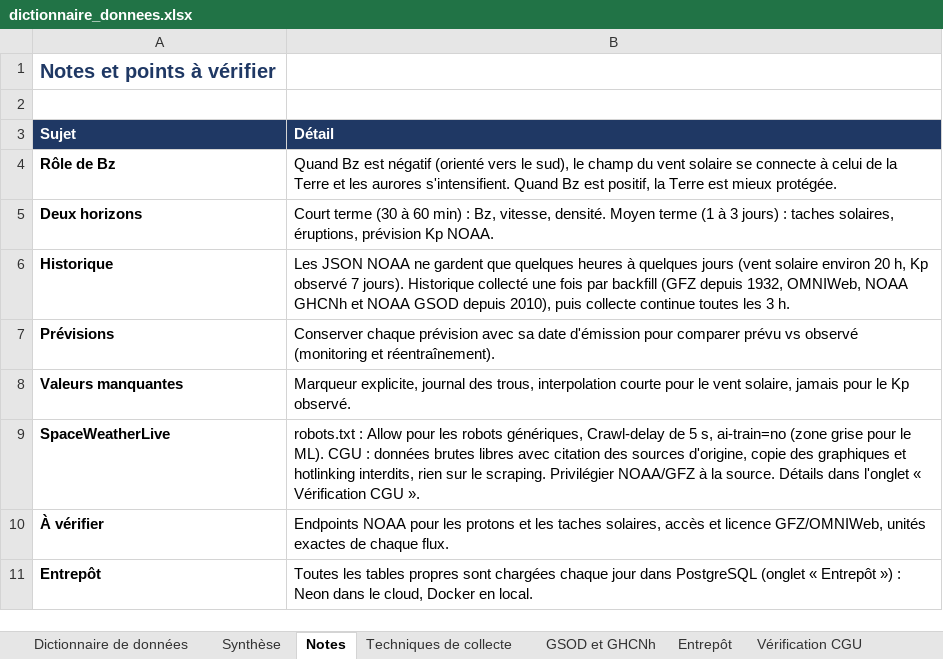
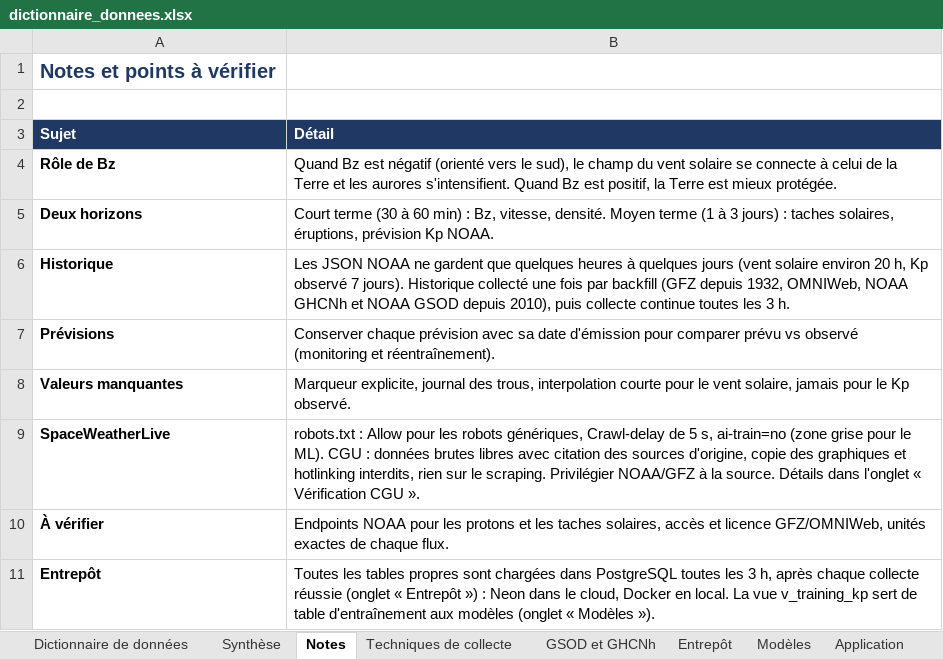
Before and after one commit to Esenel19/auroracast, an Excel workbook: docs/dictionnaire_donnees.xlsx, sheet Notes, drawn as a sheet; values as stored, in another font and other column widths than the file's, no borders; the diff names each change by its address in the sheet, - before the commit and + after, or states it on an @@ line.

```diff
--- a/docs/dictionnaire_donnees.xlsx (sheet Notes)
+++ b/docs/dictionnaire_donnees.xlsx (sheet Notes)
+sheet tab: Modèles
+sheet tab: Application
-B11 (Détail): …sont chargées chaque jour dans PostgreSQL (onglet « Entrepôt ») : Neon dans le cloud, Docker en local.
+B11 (Détail): …sont chargées dans PostgreSQL toutes les 3 h, après chaque collecte réussie (onglet « Entrepôt ») : Neon dans le cloud, Docker en local. La vue v_training_kp sert de table d'entraînement aux modèles (onglet « Modèles »).
```
Also changed, not shown: sheet Journal des incidents, sheet Entrepôt, sheet Synthèse, sheet Techniques de collecte, other sheet tabs, 2 other files.
